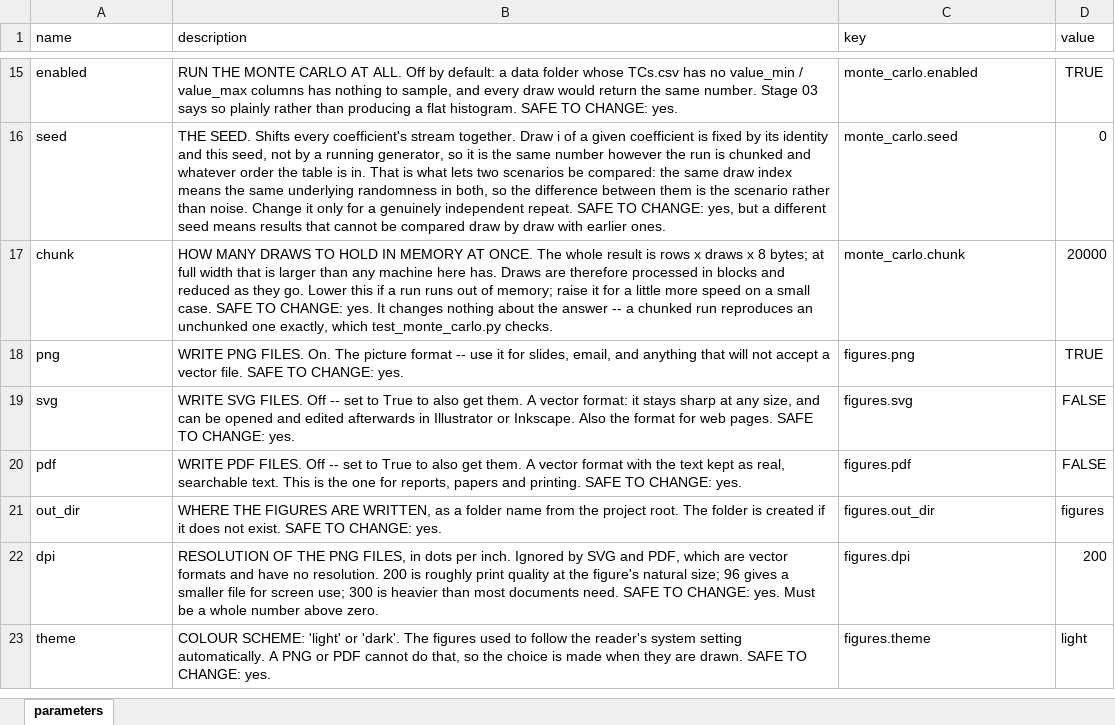
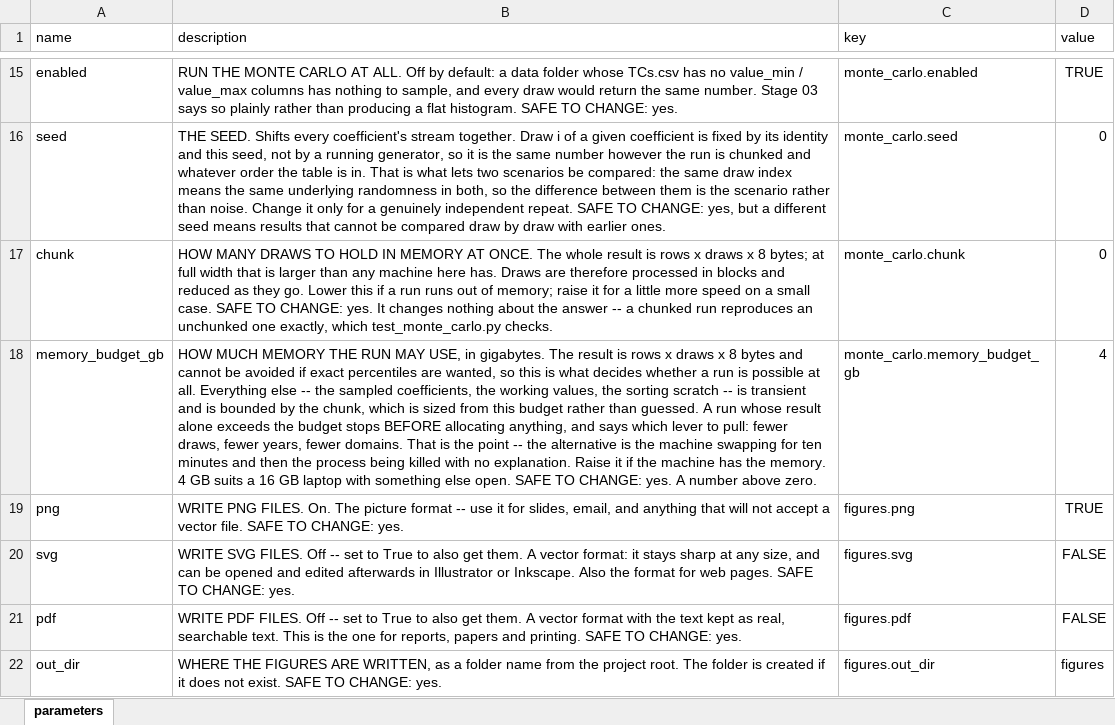
Before and after one commit to MattRoess/RAWCLICRecoveryModel, an Excel workbook: params.xlsx, sheet parameters, drawn as a sheet; only a part is shown, gaps mark what is left out; the shorter side is filled out with more unchanged rows; values as stored, in another font and other column widths than the file's, no borders; the diff names each change by its address in the sheet, - before the commit and + after, or states it on an @@ line.

```diff
--- a/params.xlsx (sheet parameters)
+++ b/params.xlsx (sheet parameters)
-D17 (value): 20000
+D17 (value): 0
+row 18: memory_budget_gb | HOW MUCH MEMORY THE RUN MAY USE, in gigabytes. The result is rows x draws x 8 bytes and cannot be avoided if exact percentiles are wanted, so this is what decides whether a run is possible at all. Everything else -- the sampled coefficients, the working values, the sorting scratch -- is transient and is bounded by the chunk, which is sized from this budget rather than guessed. A run whose result alone exceeds the budget stops BEFORE allocating anything, and says which lever to pull: fewer draws, fewer years, fewer domains. That is the point -- the alternative is the machine swapping for ten minutes and then the process being killed with no explanation. Raise it if the machine has the memory. 4 GB suits a 16 GB laptop with something else open. SAFE TO CHANGE: yes. A number above zero. | monte_carlo.memory_budget_gb | 4
```
Also changed, not shown: 4 other files.
